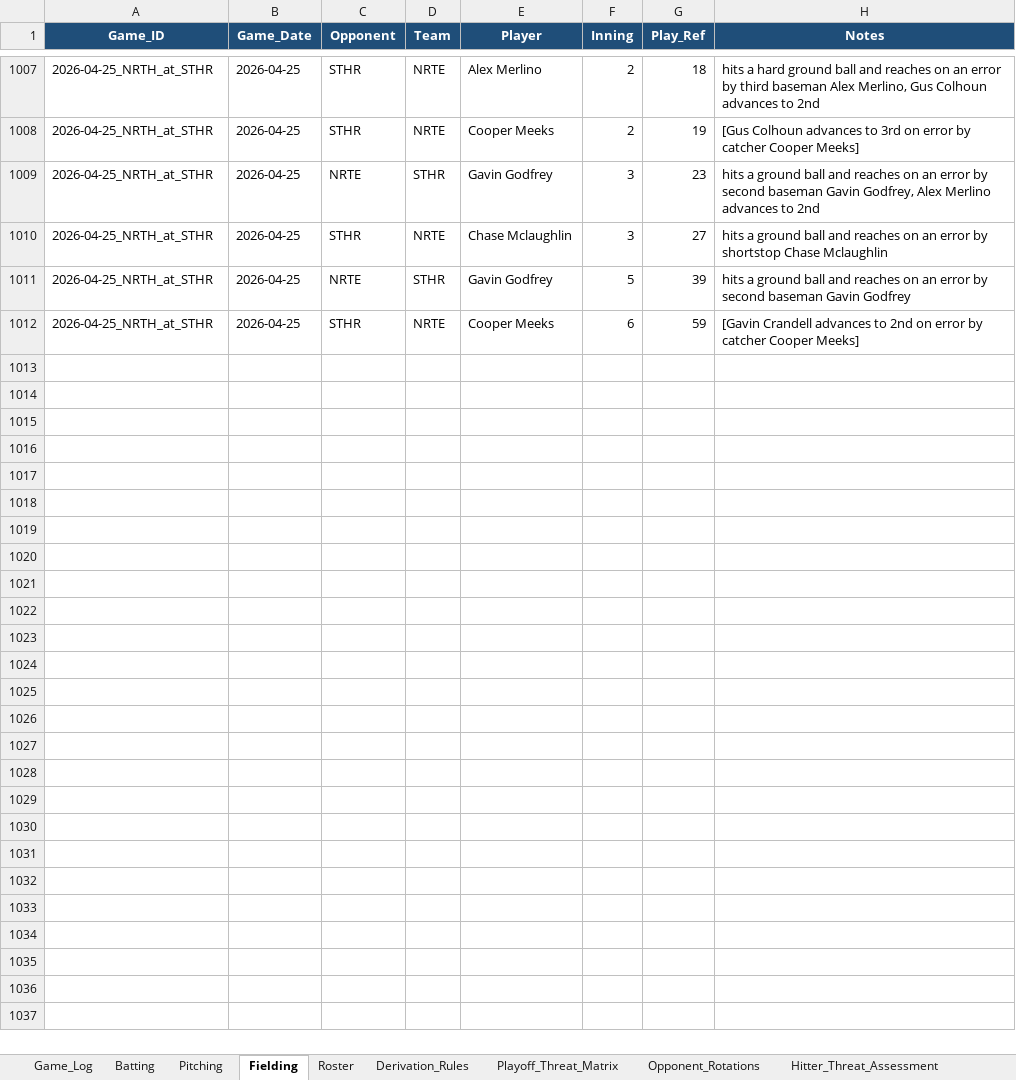
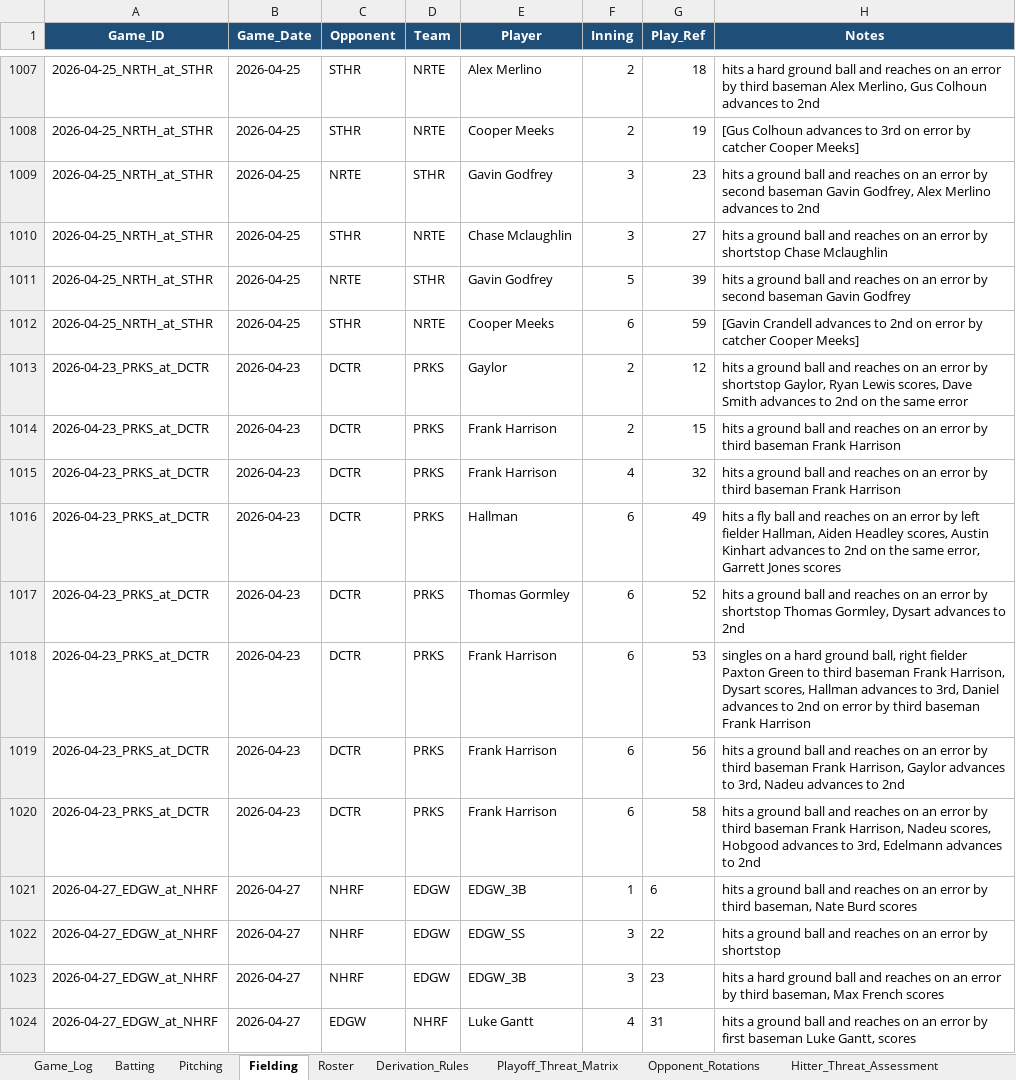
Before and after one commit to hughnorwood/hawks-scouting, an Excel workbook: data/RiverHill_Repository_Master.xlsx, sheet Fielding, drawn as a sheet; only a part is shown, gaps mark what is left out; values as stored, in another font and other column widths than the file's, no borders; the diff covers the shown part only; the diff names each change by its address in the sheet, - before the commit and + after, or states it on an @@ line.

```diff
--- a/data/RiverHill_Repository_Master.xlsx (sheet Fielding)
+++ b/data/RiverHill_Repository_Master.xlsx (sheet Fielding)
+row 1013: 2026-04-23_PRKS_at_DCTR | 2026-04-23 | DCTR | PRKS | Gaylor | 2 | 12 | hits a ground ball and reaches on an error by shortstop Gaylor, Ryan Lewis scores, Dave Smith advances to 2nd on the same error
+row 1014: 2026-04-23_PRKS_at_DCTR | 2026-04-23 | DCTR | PRKS | Frank Harrison | 2 | 15 | hits a ground ball and reaches on an error by third baseman Frank Harrison
+row 1015: 2026-04-23_PRKS_at_DCTR | 2026-04-23 | DCTR | PRKS | Frank Harrison | 4 | 32 | hits a ground ball and reaches on an error by third baseman Frank Harrison
+row 1016: 2026-04-23_PRKS_at_DCTR | 2026-04-23 | DCTR | PRKS | Hallman | 6 | 49 | hits a fly ball and reaches on an error by left fielder Hallman, Aiden Headley scores, Austin Kinhart advances to 2nd on the same error, Garrett Jones scores
+row 1017: 2026-04-23_PRKS_at_DCTR | 2026-04-23 | DCTR | PRKS | Thomas Gormley | 6 | 52 | hits a ground ball and reaches on an error by shortstop Thomas Gormley, Dysart advances to 2nd
+row 1018: 2026-04-23_PRKS_at_DCTR | 2026-04-23 | DCTR | PRKS | Frank Harrison | 6 | 53 | singles on a hard ground ball, right fielder Paxton Green to third baseman Frank Harrison, Dysart scores, Hallman advances to 3rd, Daniel advances to 2nd on error by third baseman Frank Harrison
+row 1019: 2026-04-23_PRKS_at_DCTR | 2026-04-23 | DCTR | PRKS | Frank Harrison | 6 | 56 | hits a ground ball and reaches on an error by third baseman Frank Harrison, Gaylor advances to 3rd, Nadeu advances to 2nd
+row 1020: 2026-04-23_PRKS_at_DCTR | 2026-04-23 | DCTR | PRKS | Frank Harrison | 6 | 58 | hits a ground ball and reaches on an error by third baseman Frank Harrison, Nadeu scores, Hobgood advances to 3rd, Edelmann advances to 2nd
+row 1021: 2026-04-27_EDGW_at_NHRF | 2026-04-27 | NHRF | EDGW | EDGW_3B | 1 | 6 | hits a ground ball and reaches on an error by third baseman, Nate Burd scores
+row 1022: 2026-04-27_EDGW_at_NHRF | 2026-04-27 | NHRF | EDGW | EDGW_SS | 3 | 22 | hits a ground ball and reaches on an error by shortstop
+row 1023: 2026-04-27_EDGW_at_NHRF | 2026-04-27 | NHRF | EDGW | EDGW_3B | 3 | 23 | hits a hard ground ball and reaches on an error by third baseman, Max French scores
+row 1024: 2026-04-27_EDGW_at_NHRF | 2026-04-27 | EDGW | NHRF | Luke Gantt | 4 | 31 | hits a ground ball and reaches on an error by first baseman Luke Gantt, scores
```
Also changed, not shown: 12 added rows elsewhere in this sheet, sheet Batting, sheet Pitching, sheet Game_Log, 25 other files.
